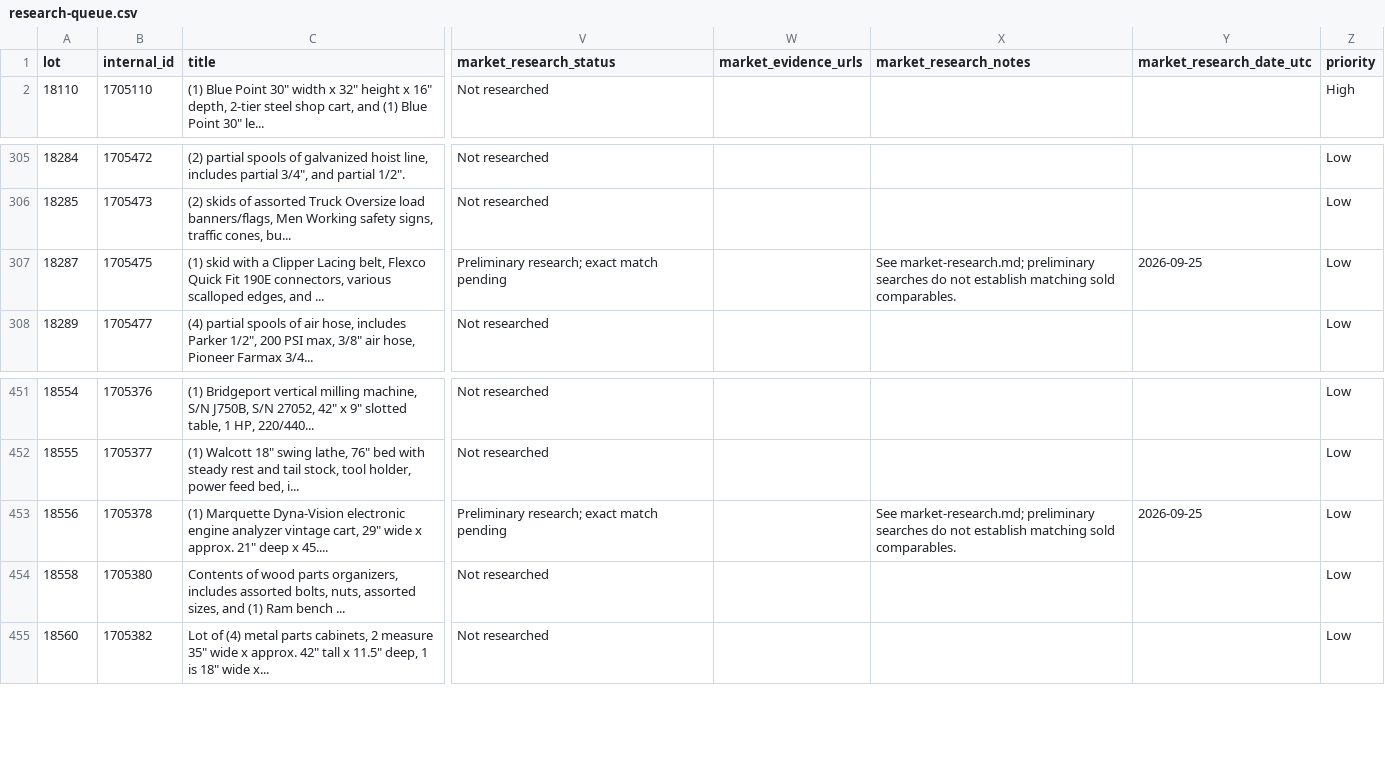
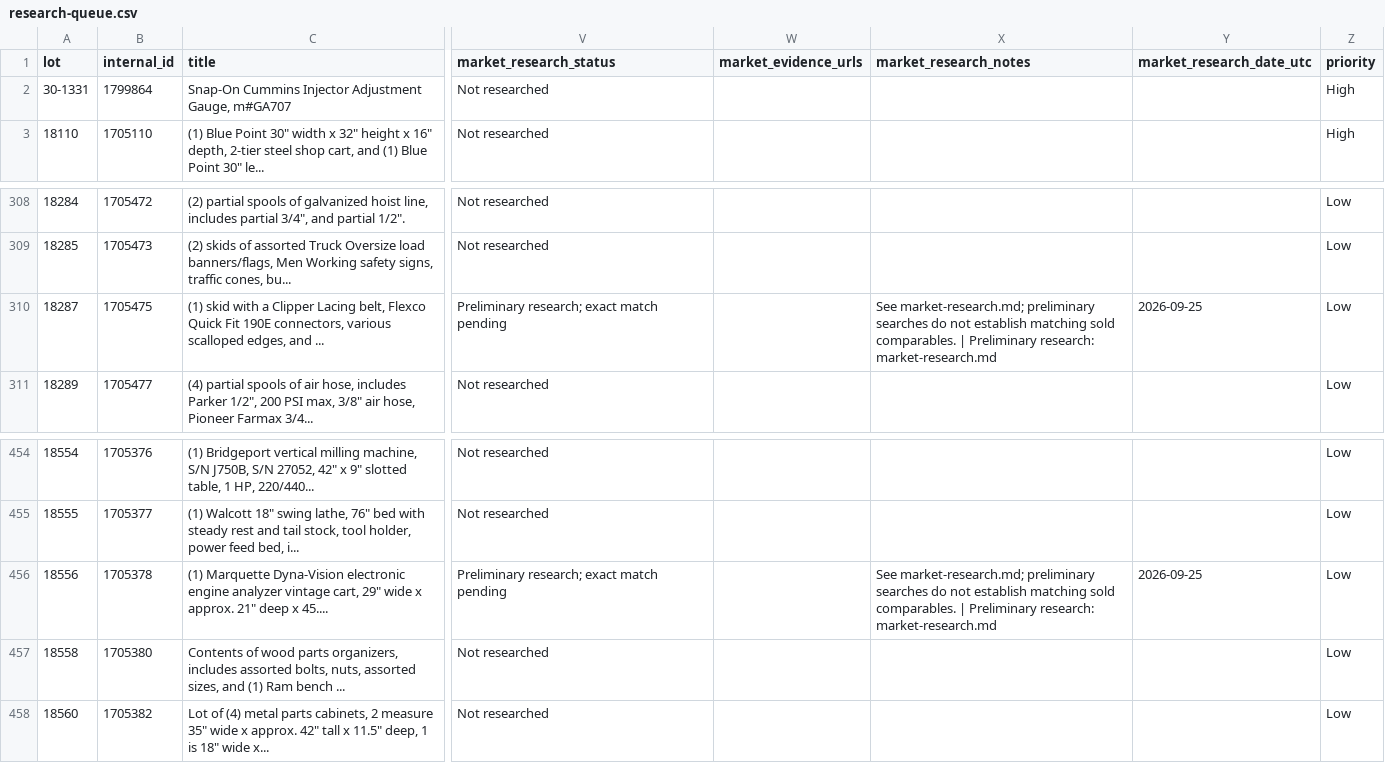
Before and after one commit to hatchmiw/orbitbid-auctions, a CSV file: auctions/1879/research-queue.csv, drawn as a sheet; only a part is shown, gaps mark what is left out; addresses are those after the commit; the diff covers the shown part only; the diff names each change by its address in the sheet, - before the commit and + after, or states it on an @@ line.

Commit message:
Regenerate research-queue.csv from validated 487-lot master

```diff
--- a/auctions/1879/research-queue.csv
+++ b/auctions/1879/research-queue.csv
@@ row 94 moved to row 2: 30-1331 @@
-X310 (market_research_notes): …sold comparables.
+X310 (market_research_notes): …sold comparables. | Preliminary research: market-research.md
-X456 (market_research_notes): …sold comparables.
+X456 (market_research_notes): …sold comparables. | Preliminary research: market-research.md
```
Also changed, not shown: 4 moved rows and 16 edited cells elsewhere in this file.
